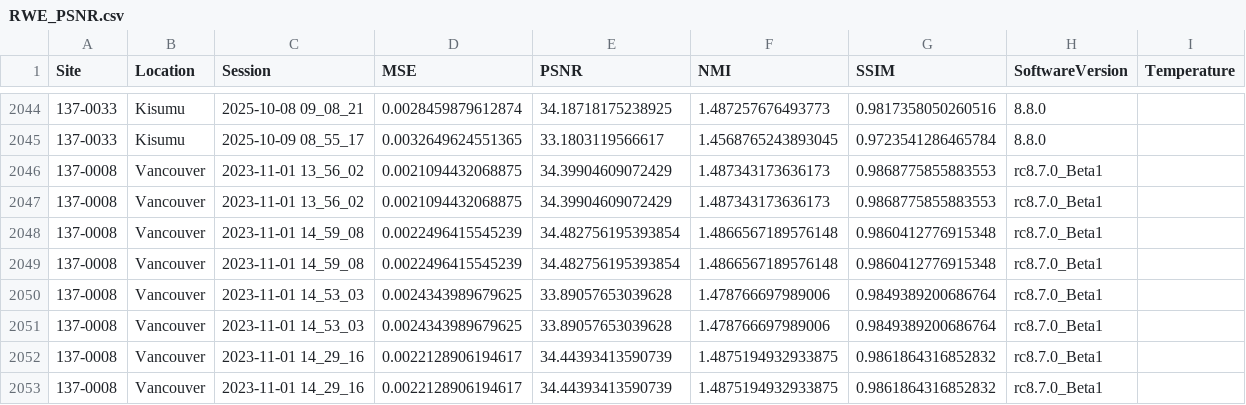
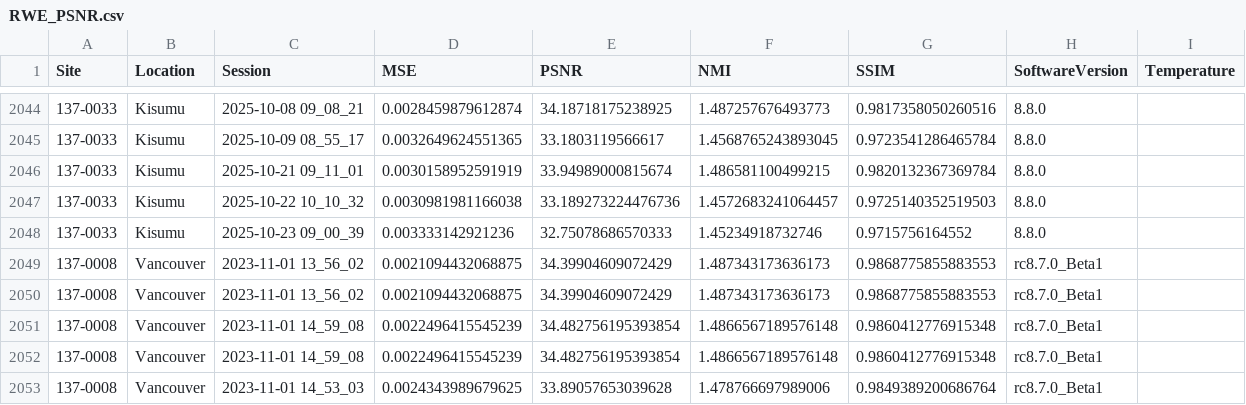
Before and after one commit to UNITY-Physics/UNITY-Dashboard, a CSV file: src/data/RWE_PSNR.csv, drawn as a sheet; only a part is shown, gaps mark what is left out; the shorter side is filled out with more unchanged rows.

```diff
--- a/src/data/RWE_PSNR.csv
+++ b/src/data/RWE_PSNR.csv
@@ -2045,2 +2045,5 @@ Site,Location,Session,MSE,PSNR,NMI,SSIM,SoftwareVersion,Temperature
 137-0033,Kisumu,2025-10-09 08_55_17,0.0032649624551365,33.1803119566617,1.4568765243893045,0.9723541286465784,8.8.0,
+137-0033,Kisumu,2025-10-21 09_11_01,0.0030158952591919,33.94989000815674,1.486581100499215,0.9820132367369784,8.8.0,
+137-0033,Kisumu,2025-10-22 10_10_32,0.0030981981166038,33.189273224476736,1.4572683241064457,0.9725140352519503,8.8.0,
+137-0033,Kisumu,2025-10-23 09_00_39,0.003333142921236,32.75078686570333,1.45234918732746,0.9715756164552,8.8.0,
 137-0008,Vancouver,2023-11-01 13_56_02,0.0021094432068875,34.39904609072429,1.487343173636173,0.9868775855883553,rc8.7.0_Beta1,
```
